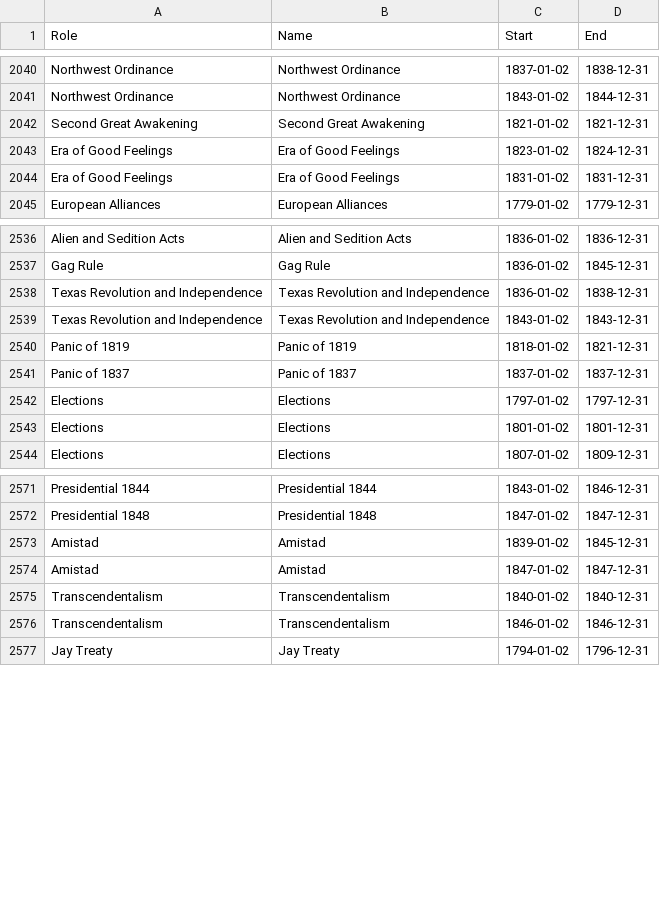
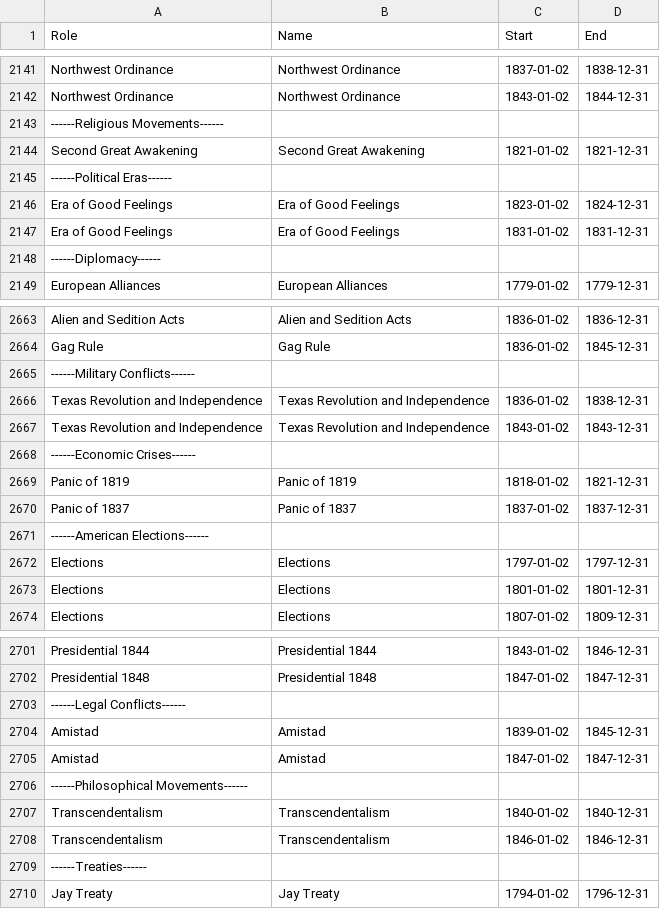
Before and after one commit to joelsjlee/mhs-web, a CSV file: data/timeline/sortedtimeline.csv, drawn as a sheet; only a part is shown, gaps mark what is left out; the diff covers the shown part only; the diff names each change by its address in the sheet, - before the commit and + after, or states it on an @@ line.

Commit message:
Pushed update for timeline data

```diff
--- a/data/timeline/sortedtimeline.csv
+++ b/data/timeline/sortedtimeline.csv
+row 2143: ------Religious Movements------
+row 2145: ------Political Eras------
+row 2148: ------Diplomacy------
+row 2665: ------Military Conflicts------
+row 2668: ------Economic Crises------
+row 2671: ------American Elections------
+row 2703: ------Legal Conflicts------
+row 2706: ------Philosophical Movements------
+row 2709: ------Treaties------
```
Also changed, not shown: 130 added rows elsewhere in this file, 3 other files.
